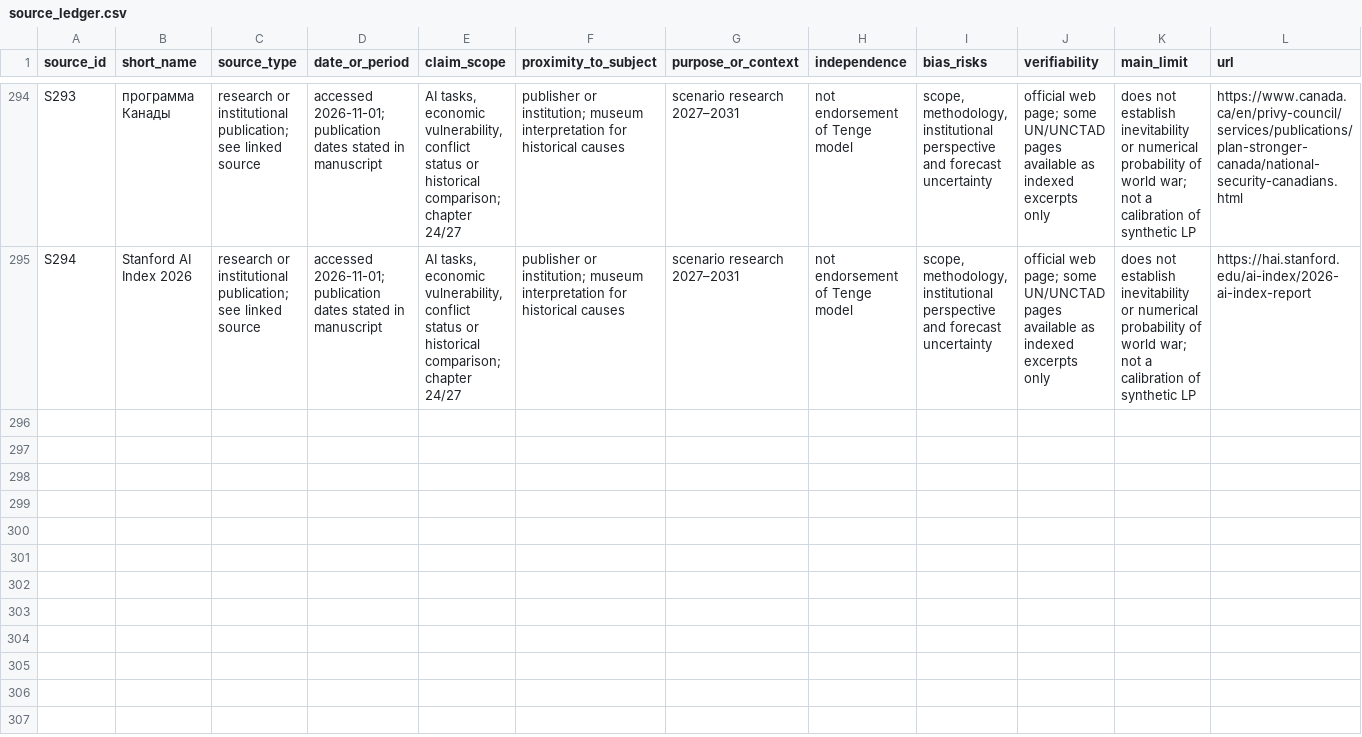
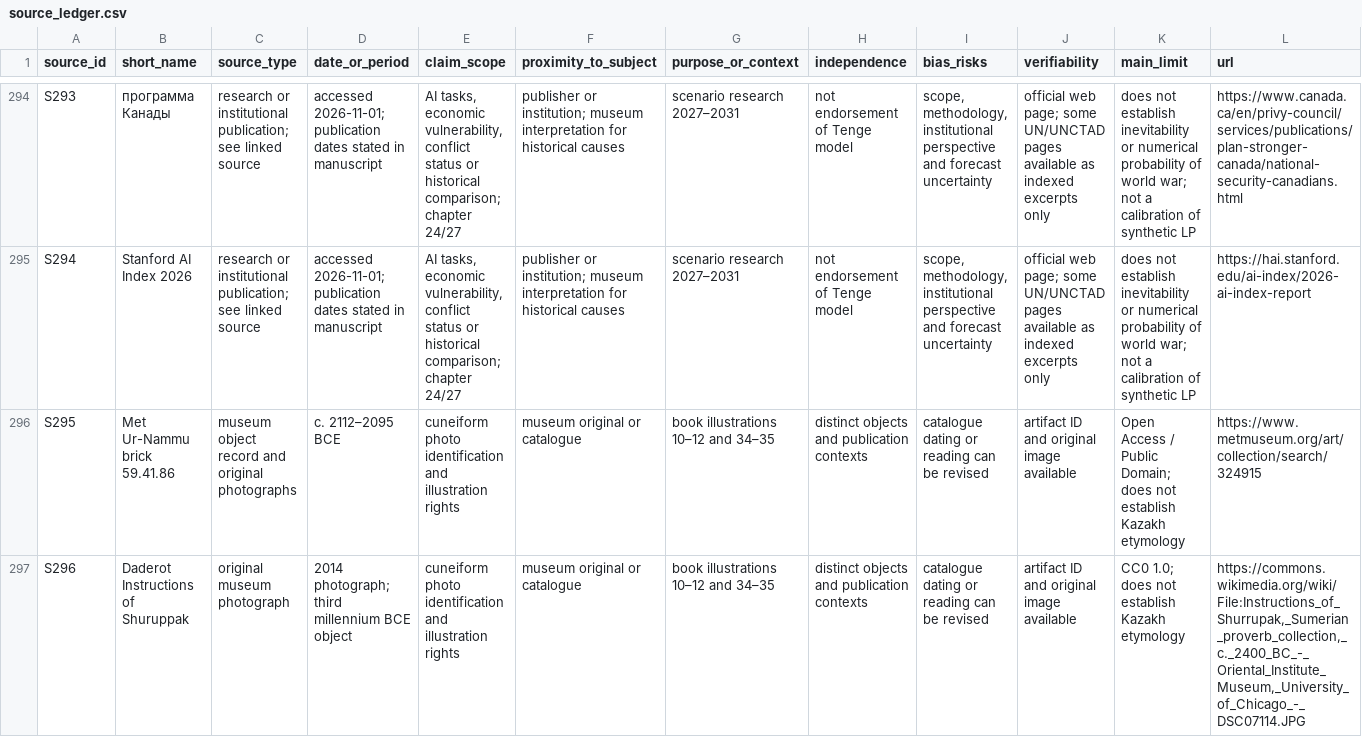
Before and after one commit to DauletBai/tartarus, a CSV file: research/source_ledger.csv, drawn as a sheet; only a part is shown, gaps mark what is left out; the diff covers the shown part only; the diff names each change by its address in the sheet, - before the commit and + after, or states it on an @@ line.

Commit message:
Update book 0.86 with cuneiform photographs and engineering biography

```diff
--- a/research/source_ledger.csv
+++ b/research/source_ledger.csv
+row 296: S295 | Met Ur-Nammu brick 59.41.86 | museum object record and original photographs | c. 2112–2095 BCE | cuneiform photo identification and illustration rights | museum original or catalogue | book illustrations 10–12 and 34–35 | distinct objects and publication contexts | catalogue dating or reading can be revised | artifact ID and original image available | Open Access / Public Domain; does not establish Kazakh etymology | https://www.metmuseum.org/art/collection/search/324915
+row 297: S296 | Daderot Instructions of Shuruppak | original museum photograph | 2014 photograph; third millennium BCE object | cuneiform photo identification and illustration rights | museum original or catalogue | book illustrations 10–12 and 34–35 | distinct objects and publication contexts | catalogue dating or reading can be revised | artifact ID and original image available | CC0 1.0; does not establish Kazakh etymology | https://commons.wikimedia.org/wiki/File:Instructions_of_Shurrupak,_Sumerian_proverb_collection,_c._2400_BC_-_Oriental_Institute_Museum,_University_of_Chicago_-_DSC07114.JPG
```
Also changed, not shown: 2 added rows elsewhere in this file, MANIFEST.csv, 9 other files.
